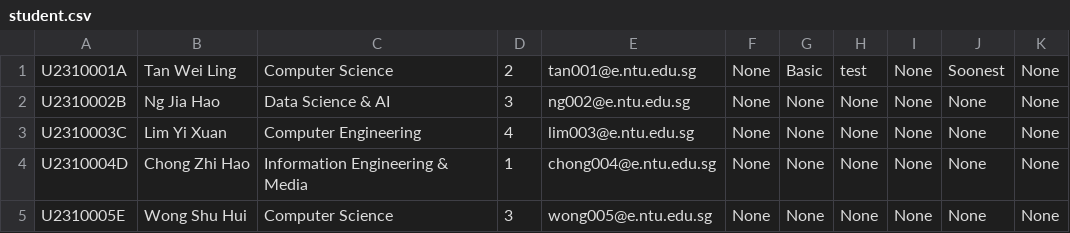
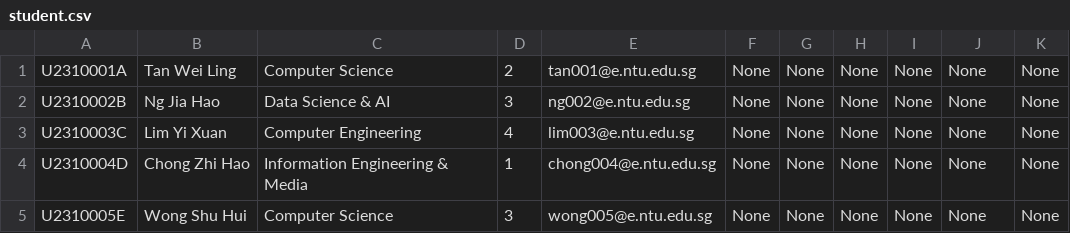
Before and after one commit to KS231223/SC2002-Project, a CSV file: resources/student.csv, drawn as a sheet.

```diff
--- a/resources/student.csv
+++ b/resources/student.csv
@@ -1,2 +1,2 @@
-U2310001A,Tan Wei Ling,Computer Science,2,tan001@e.ntu.edu.sg,None,Basic,test,None,Soonest,None
+U2310001A,Tan Wei Ling,Computer Science,2,tan001@e.ntu.edu.sg,None,None,None,None,None,None
 U2310002B,Ng Jia Hao,Data Science & AI,3,ng002@e.ntu.edu.sg,None,None,None,None,None,None
```
Also changed, not shown: resources/internship_applications.csv, 14 other files.
